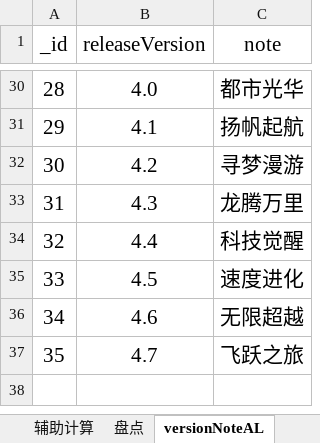
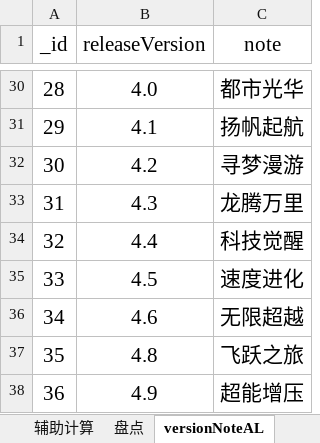
Before and after one commit to a9helper/a9-data, an Excel workbook: 国服小助手.xlsx, sheet versionNoteAL, drawn as a sheet; only a part is shown, gaps mark what is left out; values as stored, in another font and other column widths than the file's, no borders; the diff names each change by its address in the sheet, - before the commit and + after, or states it on an @@ line.

```diff
--- a/国服小助手.xlsx (sheet versionNoteAL)
+++ b/国服小助手.xlsx (sheet versionNoteAL)
-B37 (releaseVersion): 4.7
+B37 (releaseVersion): 4.8
+row 38: 36 | 4.9 | 超能增压
```
Also changed, not shown: sheet 全车数据表, sheet 数据卡片, sheet 统计数据, formulas that keep their value, 国际服小助手.xlsx.
